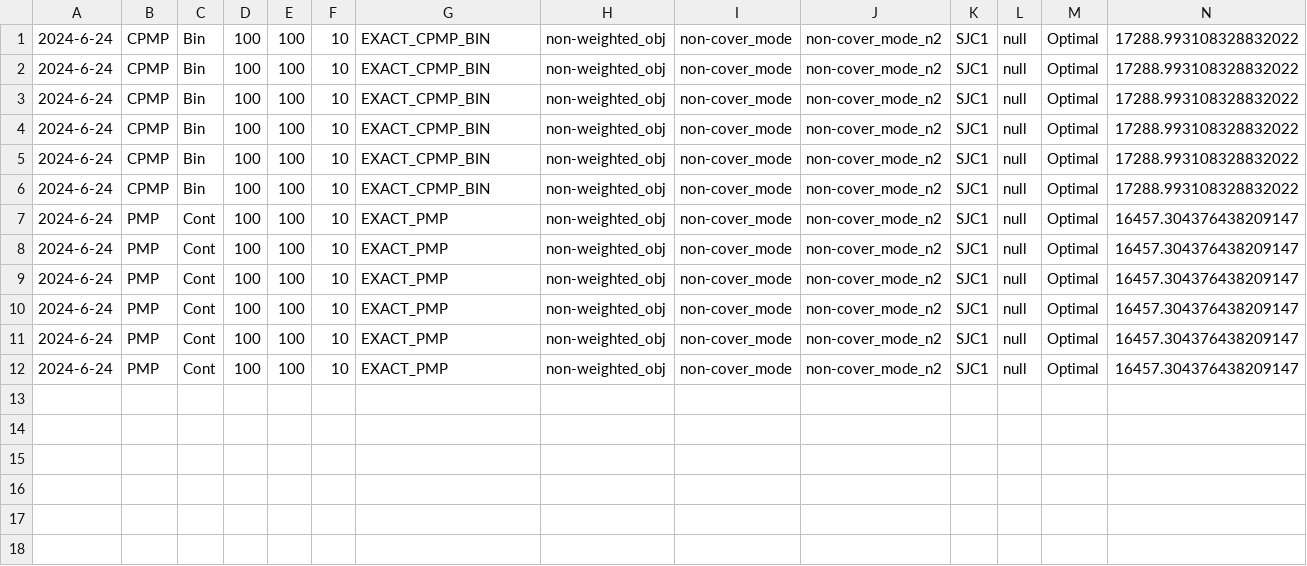
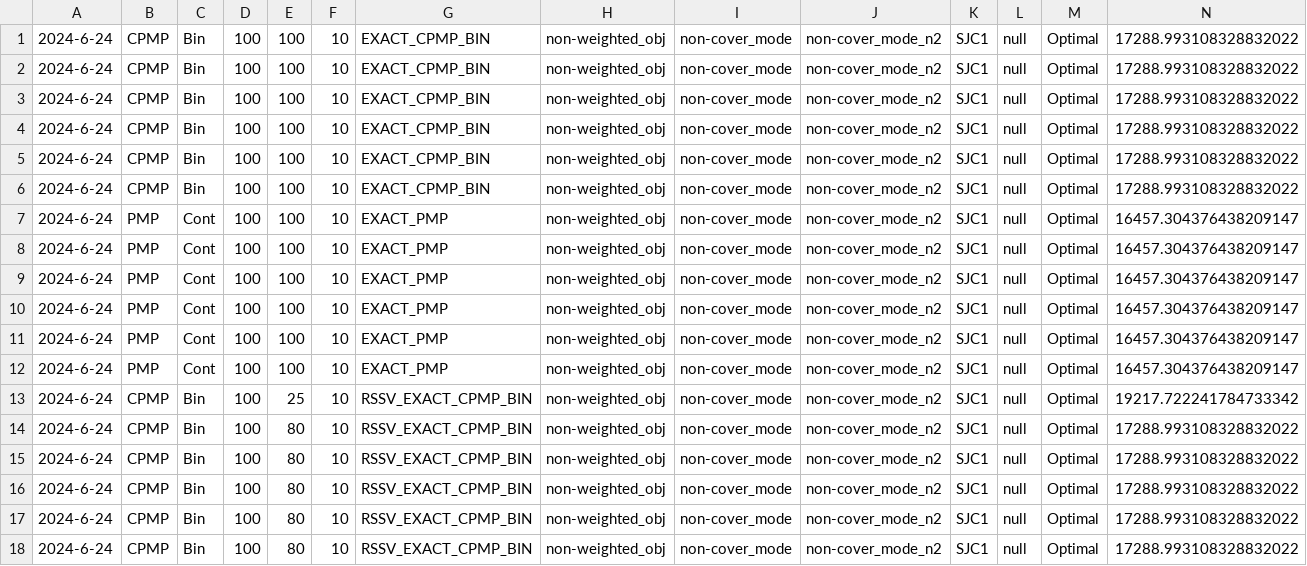
Before and after one commit to albuquef/PMPSolver, a CSV file: outputs/solutions/2024-06-24_LIT/Results_cplex/results_all_cplex.csv, drawn as a sheet; only a part is shown; rows hold the shown columns only; the diff names each change by its address in the sheet, - before the commit and + after, or states it on an @@ line.

Commit message:
add stats dists rssv subsols

```diff
--- a/outputs/solutions/2024-06-24_LIT/Results_cplex/results_all_cplex.csv
+++ b/outputs/solutions/2024-06-24_LIT/Results_cplex/results_all_cplex.csv
+row 13: 2024-6-24 | CPMP | Bin | 100 | 25 | 10 | RSSV_EXACT_CPMP_BIN | non-weighted_obj | non-cover_mode | non-cover_mode_n2 | SJC1 | null | Optimal | 19217.722241784733342
+row 14: 2024-6-24 | CPMP | Bin | 100 | 80 | 10 | RSSV_EXACT_CPMP_BIN | non-weighted_obj | non-cover_mode | non-cover_mode_n2 | SJC1 | null | Optimal | 17288.993108328832022
+row 15: 2024-6-24 | CPMP | Bin | 100 | 80 | 10 | RSSV_EXACT_CPMP_BIN | non-weighted_obj | non-cover_mode | non-cover_mode_n2 | SJC1 | null | Optimal | 17288.993108328832022
+row 16: 2024-6-24 | CPMP | Bin | 100 | 80 | 10 | RSSV_EXACT_CPMP_BIN | non-weighted_obj | non-cover_mode | non-cover_mode_n2 | SJC1 | null | Optimal | 17288.993108328832022
+row 17: 2024-6-24 | CPMP | Bin | 100 | 80 | 10 | RSSV_EXACT_CPMP_BIN | non-weighted_obj | non-cover_mode | non-cover_mode_n2 | SJC1 | null | Optimal | 17288.993108328832022
+row 18: 2024-6-24 | CPMP | Bin | 100 | 80 | 10 | RSSV_EXACT_CPMP_BIN | non-weighted_obj | non-cover_mode | non-cover_mode_n2 | SJC1 | null | Optimal | 17288.993108328832022
```
Also changed, not shown: outputs/solutions/test_all_results.csv, 9 other files.
